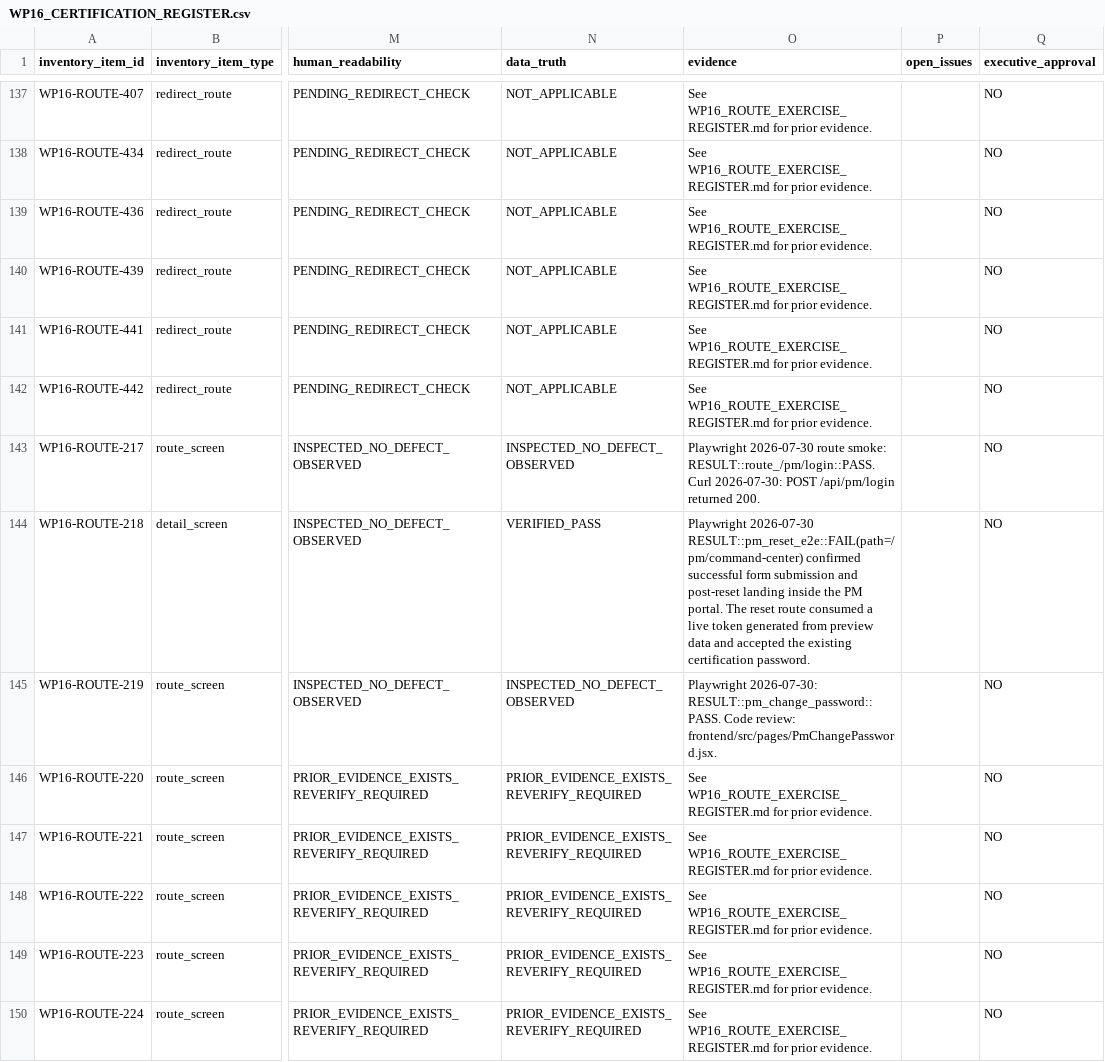
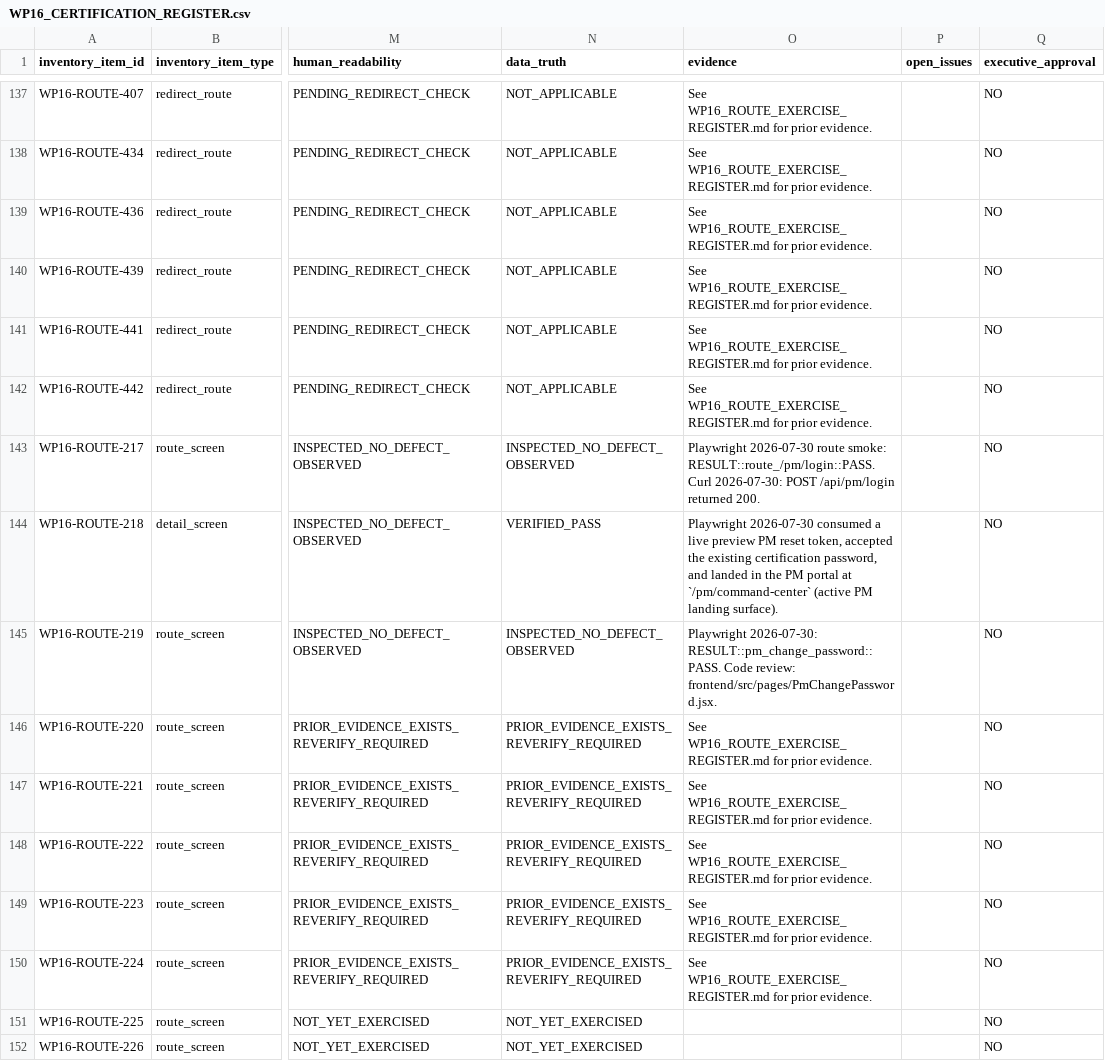
Before and after one commit to Judd-19851202/MASCI-OPS-08-15-26-11-30am, a CSV file: memory/WP16_CERTIFICATION_REGISTER.csv, drawn as a sheet; only a part is shown, gaps mark what is left out; the shorter side is filled out with more unchanged rows; the diff names each change by its address in the sheet, - before the commit and + after, or states it on an @@ line.

```diff
--- a/memory/WP16_CERTIFICATION_REGISTER.csv
+++ b/memory/WP16_CERTIFICATION_REGISTER.csv
-O144 (evidence): Playwright 2026-07-30 RESULT::pm_reset_e2e::FAIL(path=/pm/command-center) confirmed successful form submission and post-reset landing inside the PM portal. The reset route consumed a live token generated from preview data and accepted the existing certification password.
+O144 (evidence): Playwright 2026-07-30 consumed a live preview PM reset token, accepted the existing certification password, and landed in the PM portal at `/pm/command-center` (active PM landing surface).
```
Also changed, not shown: 2 other files.
